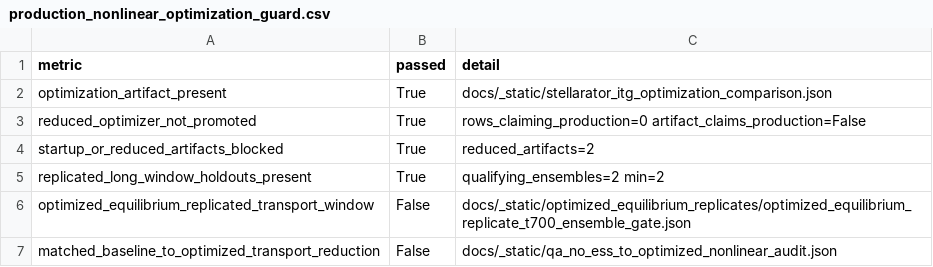
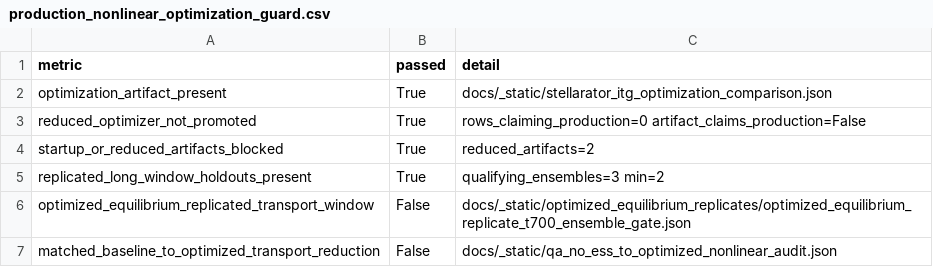
Before and after one commit to uwplasma/SPECTRAX-GK, a CSV file: docs/_static/production_nonlinear_optimization_guard.csv, drawn as a sheet.

```diff
--- a/docs/_static/production_nonlinear_optimization_guard.csv
+++ b/docs/_static/production_nonlinear_optimization_guard.csv
@@ -4,3 +4,3 @@ reduced_optimizer_not_promoted,True,rows_claiming_production=0 artifact_claims_p
 startup_or_reduced_artifacts_blocked,True,reduced_artifacts=2
-replicated_long_window_holdouts_present,True,qualifying_ensembles=2 min=2
+replicated_long_window_holdouts_present,True,qualifying_ensembles=3 min=2
 optimized_equilibrium_replicated_transport_window,False,docs/_static/optimized_equilibrium_replicates/optimized_equilibrium_replicate_t700_ensemble_gate.json
```
Also changed, not shown: docs/_static/pre_manuscript_closure_status.csv, 45 other files.
